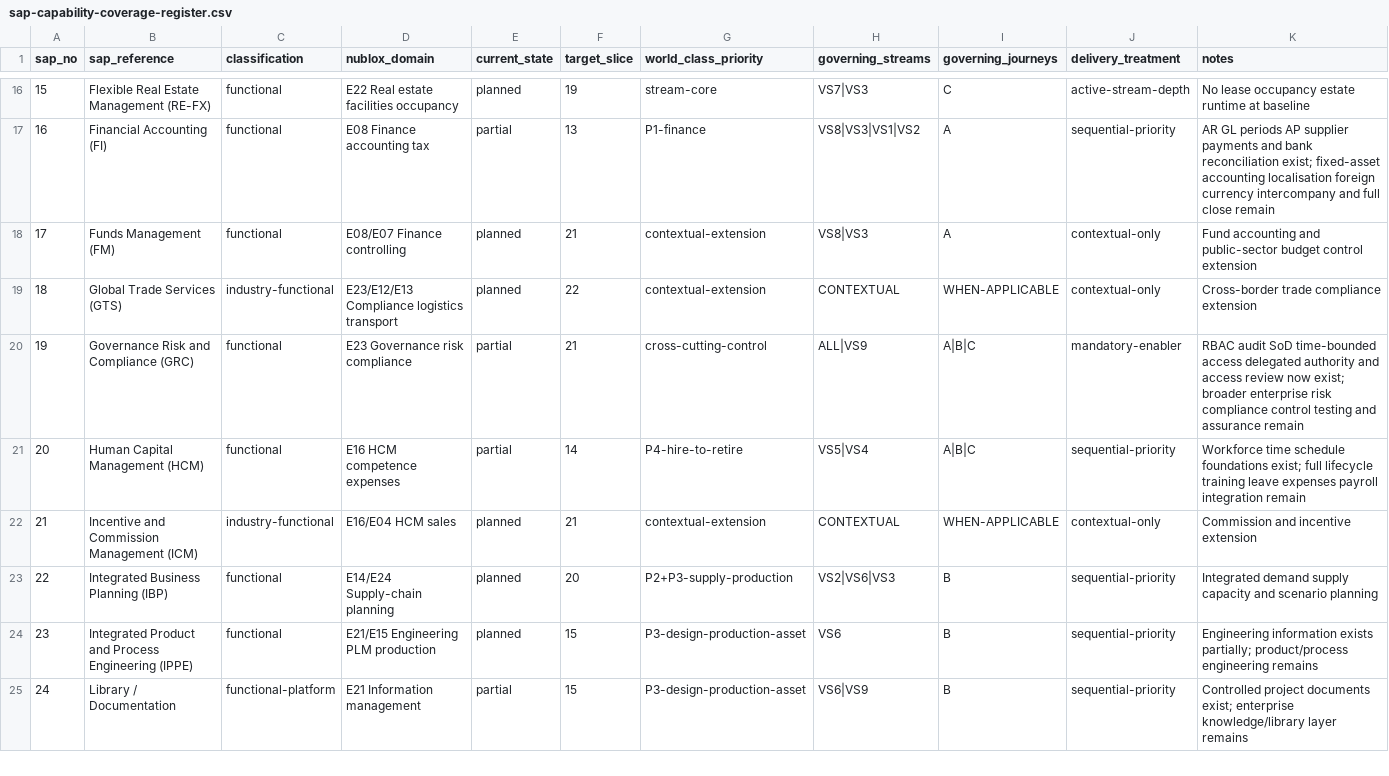
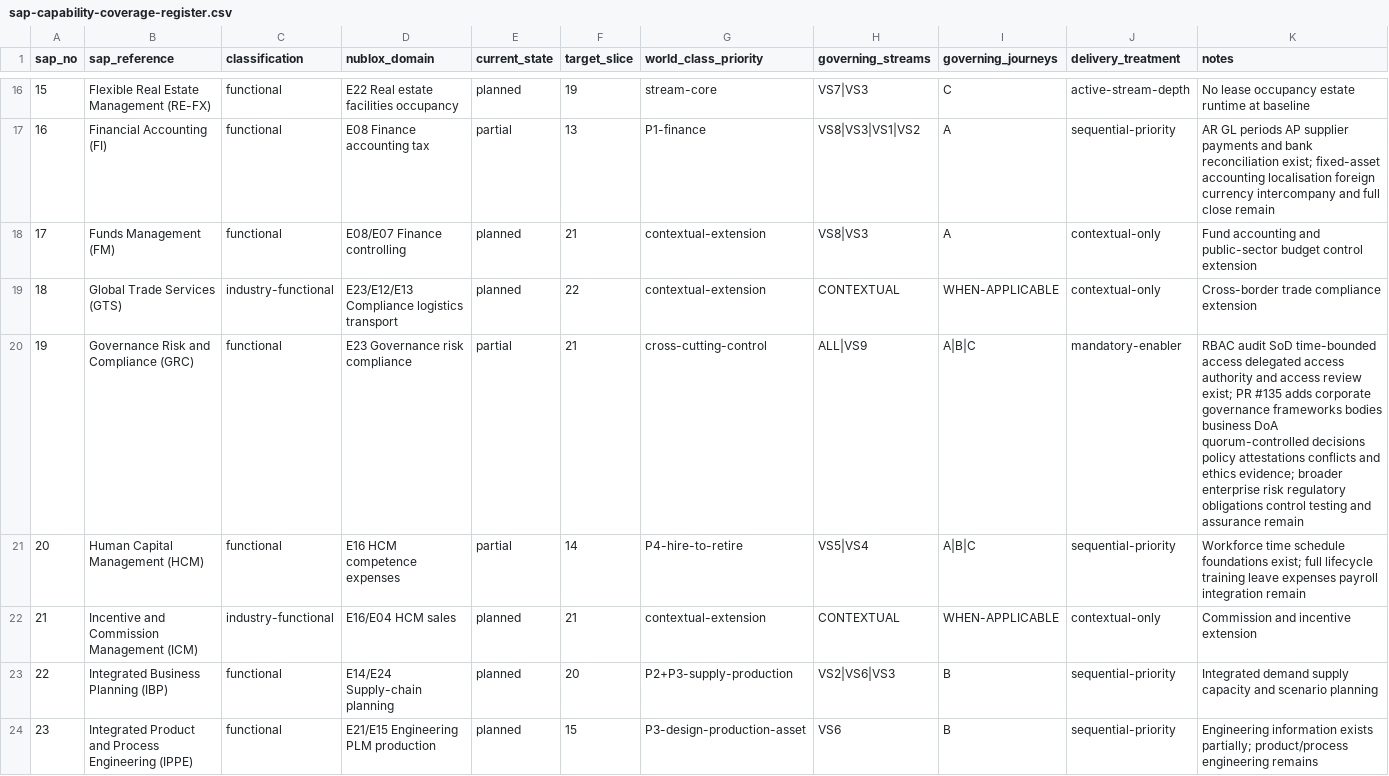
Before and after one commit to 8140spitt/NuBlox-Digital-Applications, a CSV file: docs/sap-capability-coverage-register.csv, drawn as a sheet; only a part is shown, gaps mark what is left out; the shorter side is filled out with more unchanged rows.

Commit message:
Align and format F02 governance delivery

```diff
--- a/docs/sap-capability-coverage-register.csv
+++ b/docs/sap-capability-coverage-register.csv
@@ -19,3 +19,3 @@ sap_no,sap_reference,classification,nublox_domain,current_state,target_slice,wor
 18,Global Trade Services (GTS),industry-functional,E23/E12/E13 Compliance logistics transport,planned,22,contextual-extension,CONTEXTUAL,WHEN-APPLICABLE,contextual-only,Cross-border trade compliance extension
-19,Governance Risk and Compliance (GRC),functional,E23 Governance risk compliance,partial,21,cross-cutting-control,ALL|VS9,A|B|C,mandatory-enabler,RBAC audit SoD time-bounded access delegated authority and access review now exist; broader enterprise risk compliance control testing and assurance remain
+19,Governance Risk and Compliance (GRC),functional,E23 Governance risk compliance,partial,21,cross-cutting-control,ALL|VS9,A|B|C,mandatory-enabler,RBAC audit SoD time-bounded access delegated access authority and access review exist; PR #135 adds corporate governance frameworks bodies business DoA quorum-controlled decisions policy attestations conflicts and ethics evidence; broader enterprise risk regulatory obligations control testing and assurance remain
 20,Human Capital Management (HCM),functional,E16 HCM competence expenses,partial,14,P4-hire-to-retire,VS5|VS4,A|B|C,sequential-priority,Workforce time schedule foundations exist; full lifecycle training leave expenses payroll integration remain
```
Also changed, not shown: 10 other files.
